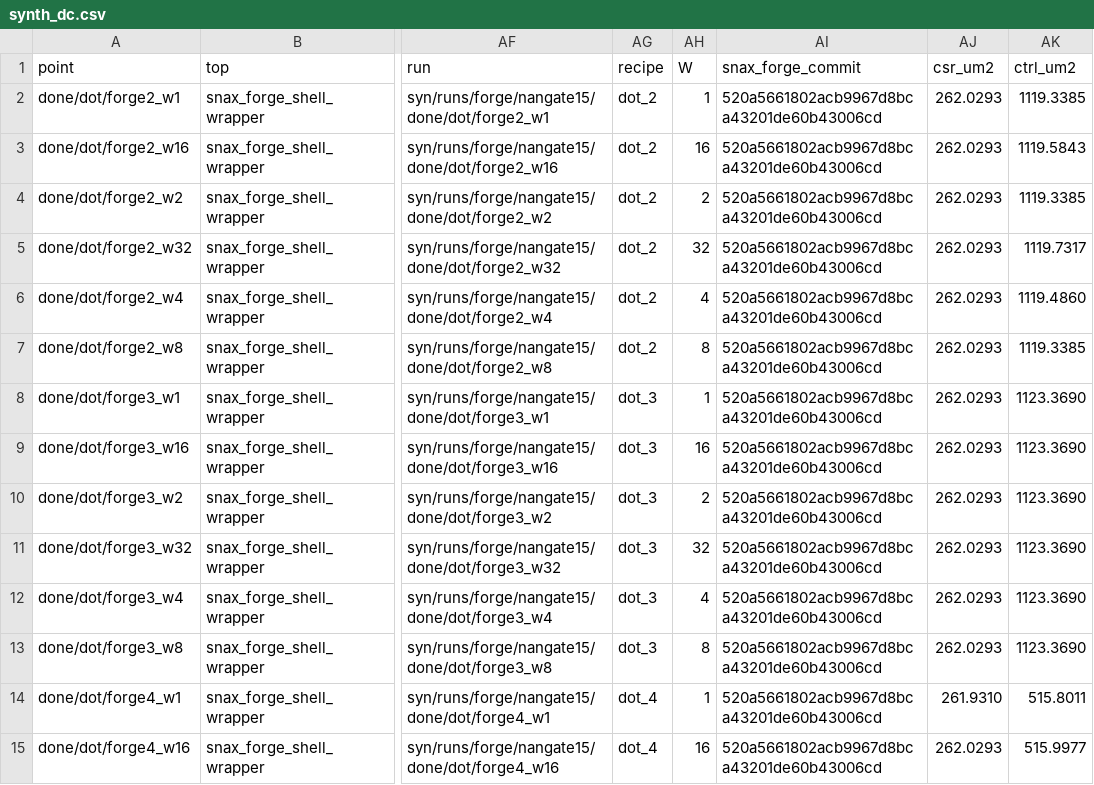
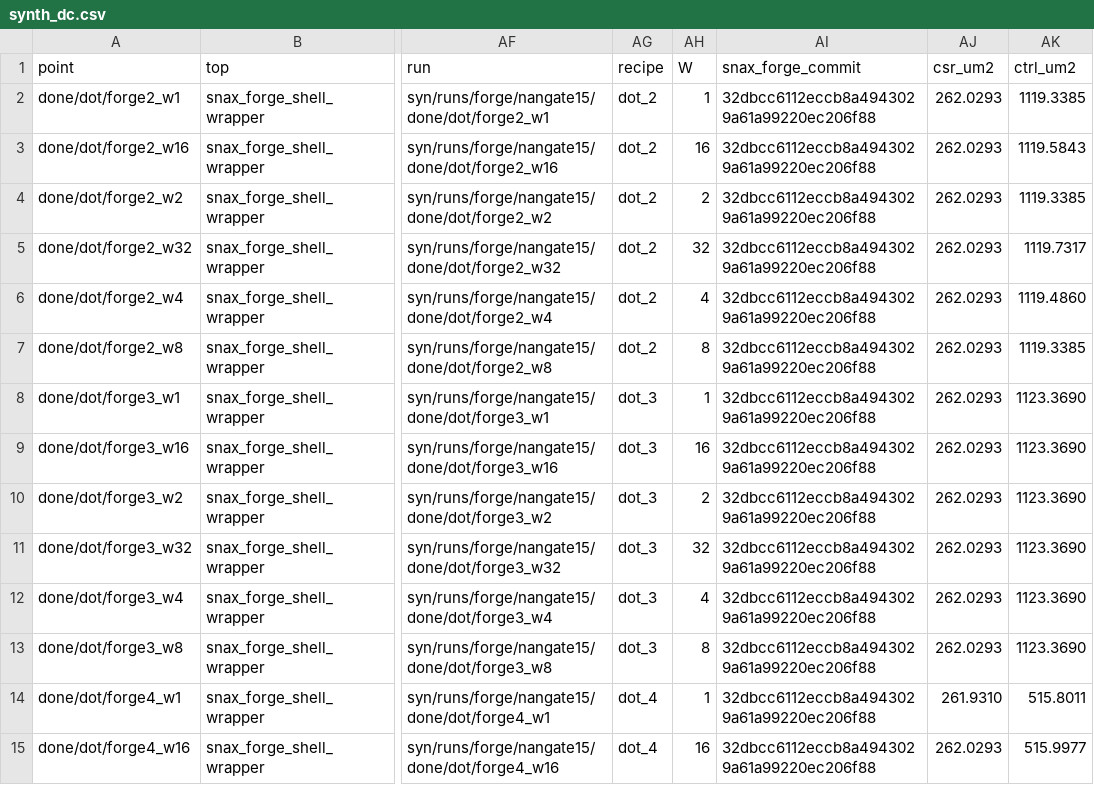
Before and after one commit to KULeuven-MICAS/snax-forge-experiments, a CSV file: results/forge/nangate15/synth_dc.csv, drawn as a sheet; only a part is shown, gaps mark what is left out; the diff covers the shown part only; the diff names each change by its address in the sheet, - before the commit and + after, or states it on an @@ line.

```diff
--- a/results/forge/nangate15/synth_dc.csv
+++ b/results/forge/nangate15/synth_dc.csv
-AI2:AI15 (snax_forge_commit): 520a5661802acb9967d8bca43201de60b43006cd
+AI2:AI15 (snax_forge_commit): 32dbcc6112eccb8a4943029a61a99220ec206f88
```
Also changed, not shown: 34 edited cells elsewhere in this file, results/forge/nangate15/power_pt.csv, results/forge/nangate45/power_pt.csv, 3 other files.
